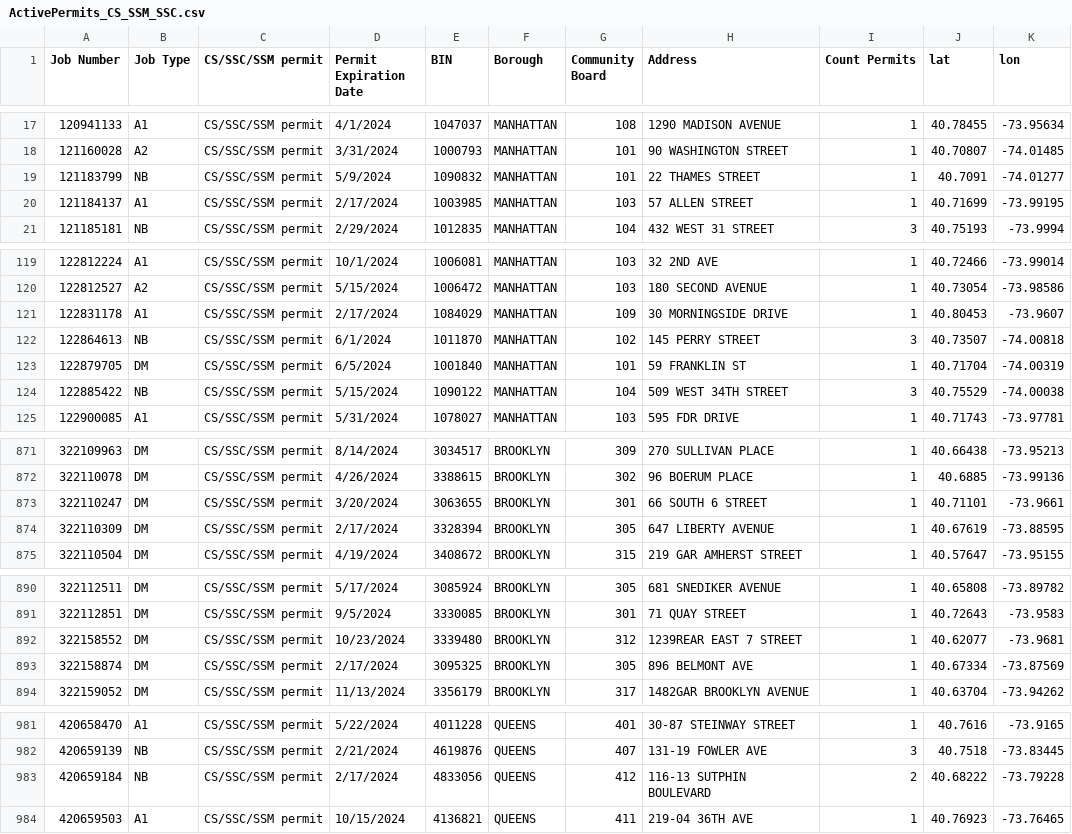
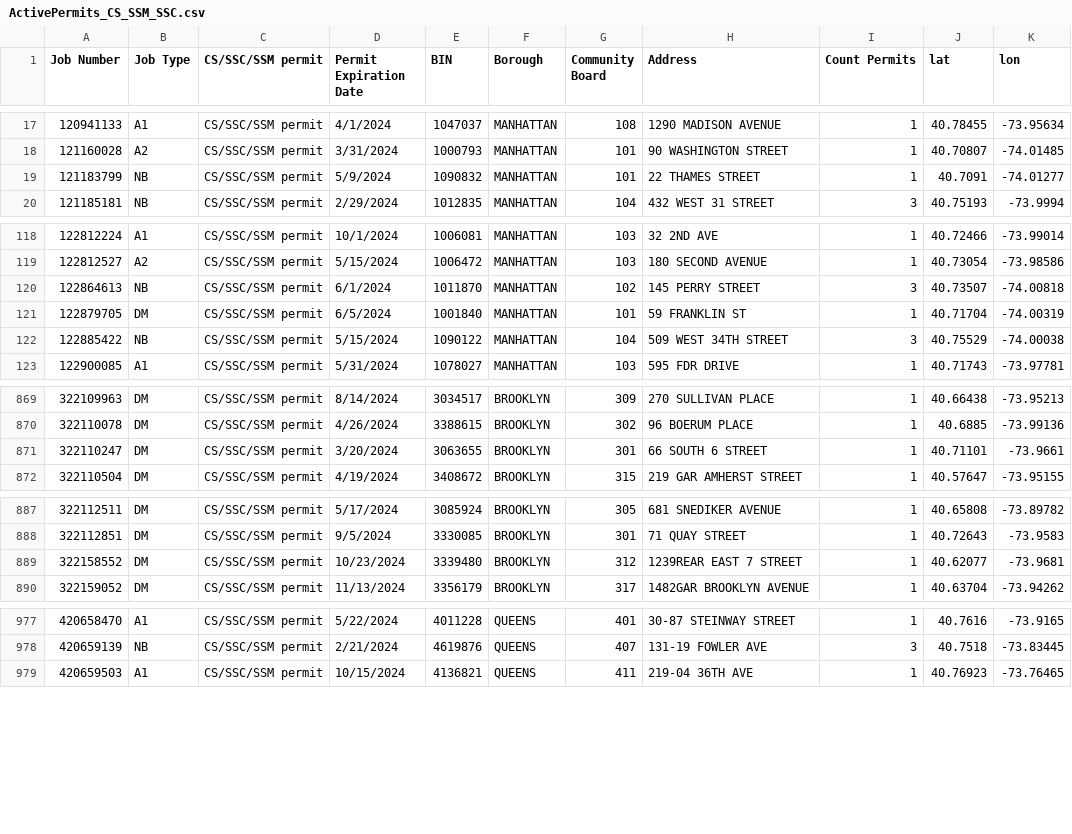
Before and after one commit to NYCDOB/SiteSafety, a CSV file: data/ActivePermits_CS_SSM_SSC.csv, drawn as a sheet; only a part is shown, gaps mark what is left out; the diff covers the shown part only.

```diff
--- a/data/ActivePermits_CS_SSM_SSC.csv
+++ b/data/ActivePermits_CS_SSM_SSC.csv
@@ -19,3 +19,2 @@ Job Number,Job Type,CS/SSC/SSM permit,Permit Expiration Date,BIN,Borough,Communi
 121183799,NB,CS/SSC/SSM permit,5/9/2024,1090832,MANHATTAN,101,22 THAMES STREET,1,40.7091,-74.01277
-121184137,A1,CS/SSC/SSM permit,2/17/2024,1003985,MANHATTAN,103,57 ALLEN STREET,1,40.71699,-73.99195
 121185181,NB,CS/SSC/SSM permit,2/29/2024,1012835,MANHATTAN,104,432 WEST 31 STREET,3,40.75193,-73.9994
@@ -120,3 +119,2 @@ Job Number,Job Type,CS/SSC/SSM permit,Permit Expiration Date,BIN,Borough,Communi
 122812527,A2,CS/SSC/SSM permit,5/15/2024,1006472,MANHATTAN,103,180 SECOND AVENUE,1,40.73054,-73.98586
-122831178,A1,CS/SSC/SSM permit,2/17/2024,1084029,MANHATTAN,109,30 MORNINGSIDE DRIVE,1,40.80453,-73.9607
 122864613,NB,CS/SSC/SSM permit,6/1/2024,1011870,MANHATTAN,102,145 PERRY STREET,3,40.73507,-74.00818
@@ -873,3 +871,2 @@ Job Number,Job Type,CS/SSC/SSM permit,Permit Expiration Date,BIN,Borough,Communi
 322110247,DM,CS/SSC/SSM permit,3/20/2024,3063655,BROOKLYN,301,66 SOUTH 6 STREET,1,40.71101,-73.9661
-322110309,DM,CS/SSC/SSM permit,2/17/2024,3328394,BROOKLYN,305,647 LIBERTY AVENUE,1,40.67619,-73.88595
 322110504,DM,CS/SSC/SSM permit,4/19/2024,3408672,BROOKLYN,315,219 GAR AMHERST STREET,1,40.57647,-73.95155
@@ -892,3 +889,2 @@ Job Number,Job Type,CS/SSC/SSM permit,Permit Expiration Date,BIN,Borough,Communi
 322158552,DM,CS/SSC/SSM permit,10/23/2024,3339480,BROOKLYN,312,1239REAR EAST 7 STREET,1,40.62077,-73.9681
-322158874,DM,CS/SSC/SSM permit,2/17/2024,3095325,BROOKLYN,305,896 BELMONT AVE,1,40.67334,-73.87569
 322159052,DM,CS/SSC/SSM permit,11/13/2024,3356179,BROOKLYN,317,1482GAR BROOKLYN AVENUE,1,40.63704,-73.94262
@@ -982,3 +978,2 @@ Job Number,Job Type,CS/SSC/SSM permit,Permit Expiration Date,BIN,Borough,Communi
 420659139,NB,CS/SSC/SSM permit,2/21/2024,4619876,QUEENS,407,131-19 FOWLER AVE,3,40.7518,-73.83445
-420659184,NB,CS/SSC/SSM permit,2/17/2024,4833056,QUEENS,412,116-13 SUTPHIN BOULEVARD,2,40.68222,-73.79228
 420659503,A1,CS/SSC/SSM permit,10/15/2024,4136821,QUEENS,411,219-04 36TH AVE,1,40.76923,-73.76465
```
Also changed, not shown: 3 removed rows and 2 edited cells elsewhere in this file, 1 other file.
